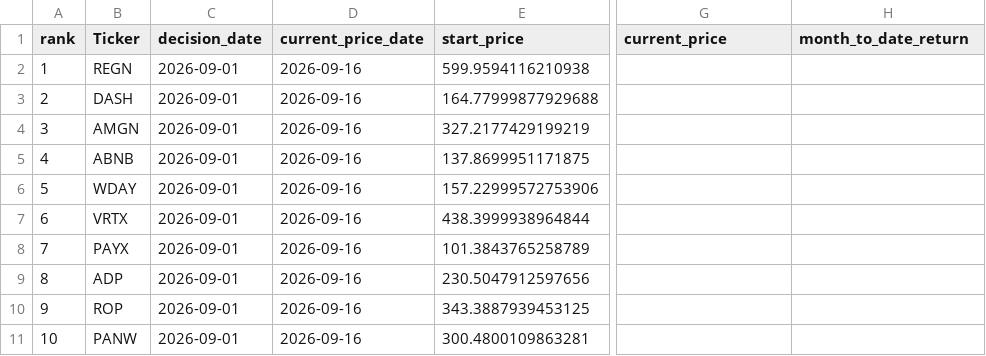
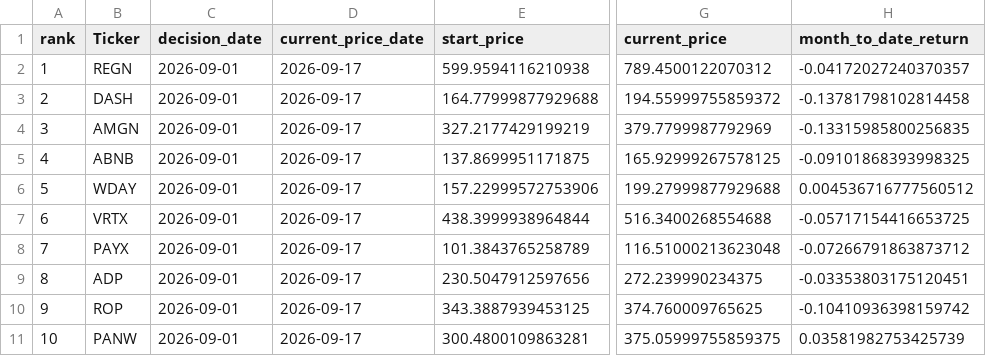
Before and after one commit to James1424/nasdaq100-momentum-ranking, a CSV file: output/latest_nasdaq100_3m_momentum_top10.csv, drawn as a sheet; only a part is shown, gaps mark what is left out; the diff names each change by its address in the sheet, - before the commit and + after, or states it on an @@ line.

```diff
--- a/output/latest_nasdaq100_3m_momentum_top10.csv
+++ b/output/latest_nasdaq100_3m_momentum_top10.csv
-D2:D11 (current_price_date): 2026-09-16
+D2:D11 (current_price_date): 2026-09-17
-G2 (current_price): (empty)
+G2 (current_price): 789.4500122070312
-H2 (month_to_date_return): (empty)
+H2 (month_to_date_return): -0.04172027240370357
-G3 (current_price): (empty)
+G3 (current_price): 194.55999755859372
-H3 (month_to_date_return): (empty)
+H3 (month_to_date_return): -0.13781798102814458
-G4 (current_price): (empty)
+G4 (current_price): 379.7799987792969
-H4 (month_to_date_return): (empty)
+H4 (month_to_date_return): -0.13315985800256835
-G5 (current_price): (empty)
+G5 (current_price): 165.92999267578125
-H5 (month_to_date_return): (empty)
+H5 (month_to_date_return): -0.09101868393998325
-G6 (current_price): (empty)
+G6 (current_price): 199.27999877929688
-H6 (month_to_date_return): (empty)
+H6 (month_to_date_return): 0.004536716777560512
-G7 (current_price): (empty)
+G7 (current_price): 516.3400268554688
-H7 (month_to_date_return): (empty)
+H7 (month_to_date_return): -0.05717154416653725
-G8 (current_price): (empty)
+G8 (current_price): 116.51000213623048
-H8 (month_to_date_return): (empty)
+H8 (month_to_date_return): -0.07266791863873712
-G9 (current_price): (empty)
+G9 (current_price): 272.239990234375
-H9 (month_to_date_return): (empty)
+H9 (month_to_date_return): -0.03353803175120451
-G10 (current_price): (empty)
+G10 (current_price): 374.760009765625
-H10 (month_to_date_return): (empty)
+H10 (month_to_date_return): -0.10410936398159742
-G11 (current_price): (empty)
+G11 (current_price): 375.05999755859375
-H11 (month_to_date_return): (empty)
+H11 (month_to_date_return): 0.03581982753425739
```
Also changed, not shown: output/latest_nasdaq100_4m_momentum_top10.csv, output/latest_nasdaq100_5m_momentum_top10.csv, 5 other files.
